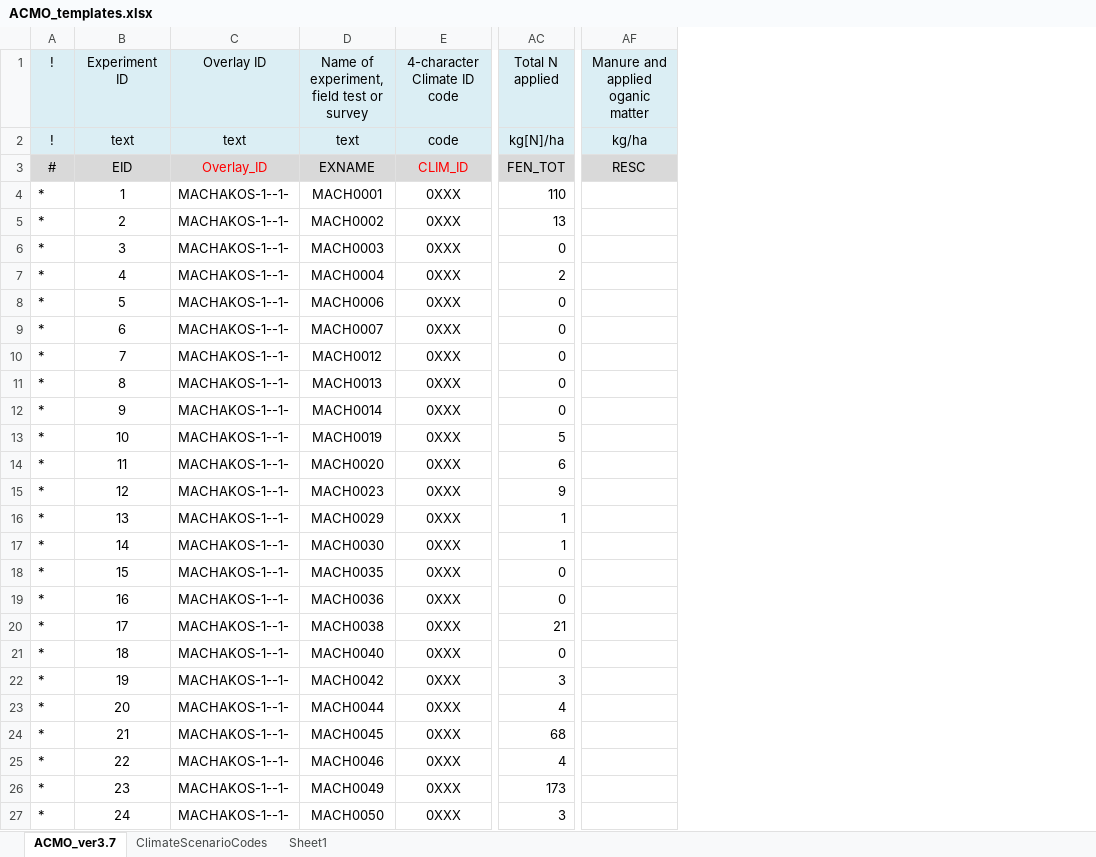
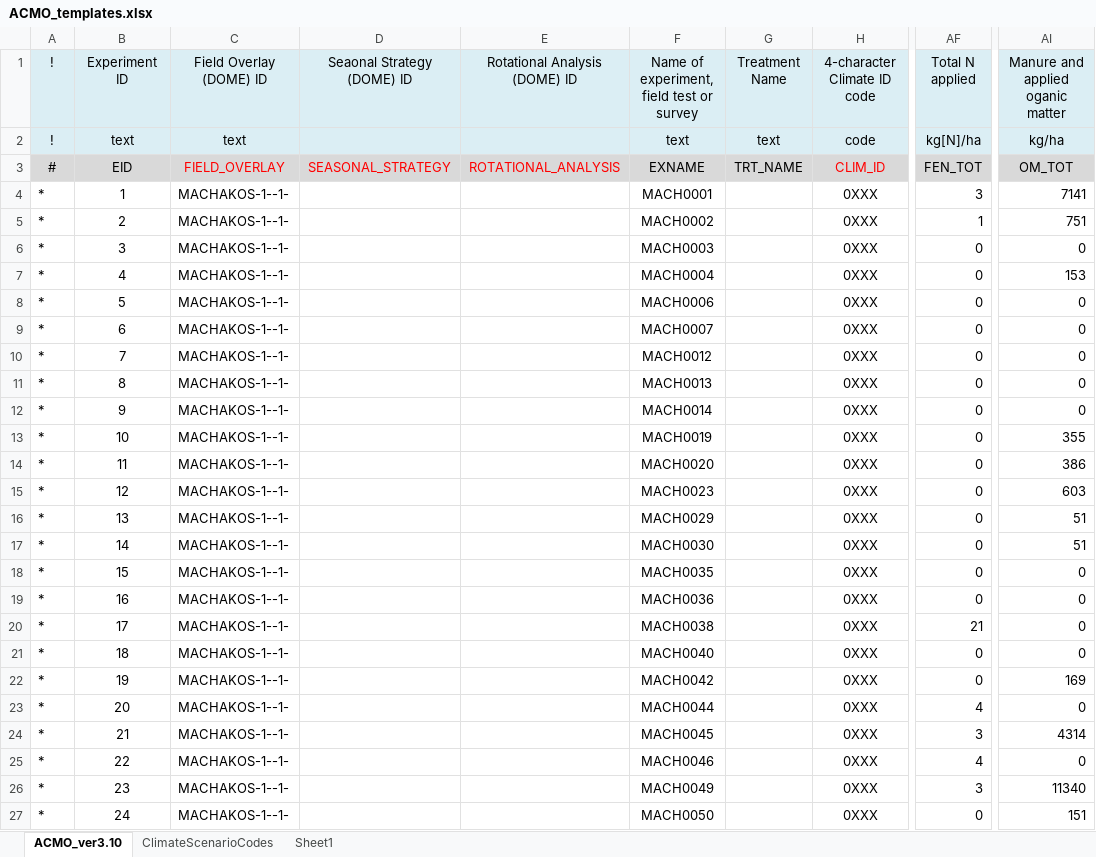
Before and after one commit to chporter/json-translation-samples, an Excel workbook: Temlpates/ACMO/ACMO_templates.xlsx, sheet ACMO_ver3.10, drawn as a sheet; only a part is shown, gaps mark what is left out; values as stored, in another font and other column widths than the file's, no borders; addresses are those after the commit; the diff covers the shown part only; the diff names each change by its address in the sheet, - before the commit and + after, or states it on an @@ line.

Commit message:
Update ACMO template to version 3.10

```diff
--- a/Temlpates/ACMO/ACMO_templates.xlsx (sheet ACMO_ver3.10)
+++ b/Temlpates/ACMO/ACMO_templates.xlsx (sheet ACMO_ver3.10)
-sheet tab: ACMO_ver3.7
+sheet tab: ACMO_ver3.10
+column D (Seaonal Strategy (DOME) ID), row 3: SEASONAL_STRATEGY
+column E (Rotational Analysis (DOME) ID), row 3: ROTATIONAL_ANALYSIS
+column G (Treatment Name), rows 2-3: text | TRT_NAME
-C1: Overlay ID
+C1: Field Overlay (DOME) ID
-C3 (Field Overlay (DOME) ID): Overlay_ID
+C3 (Field Overlay (DOME) ID): FIELD_OVERLAY
-AI3 (Manure and applied oganic matter): RESC
+AI3 (Manure and applied oganic matter): OM_TOT
-AF4 (Total N applied): 110
+AF4 (Total N applied): 3
-AI4 (Manure and applied oganic matter): (empty)
+AI4 (Manure and applied oganic matter): 7141
-AF5 (Total N applied): 13
+AF5 (Total N applied): 1
-AI5 (Manure and applied oganic matter): (empty)
+AI5 (Manure and applied oganic matter): 751
-AI6 (Manure and applied oganic matter): (empty)
+AI6 (Manure and applied oganic matter): 0
-AF7 (Total N applied): 2
+AF7 (Total N applied): 0
-AI7 (Manure and applied oganic matter): (empty)
+AI7 (Manure and applied oganic matter): 153
-AI8:AI12 (Manure and applied oganic matter): (empty)
+AI8:AI12 (Manure and applied oganic matter): 0
-AF13 (Total N applied): 5
+AF13 (Total N applied): 0
-AI13 (Manure and applied oganic matter): (empty)
+AI13 (Manure and applied oganic matter): 355
-AF14 (Total N applied): 6
+AF14 (Total N applied): 0
-AI14 (Manure and applied oganic matter): (empty)
+AI14 (Manure and applied oganic matter): 386
-AF15 (Total N applied): 9
+AF15 (Total N applied): 0
-AI15 (Manure and applied oganic matter): (empty)
+AI15 (Manure and applied oganic matter): 603
-AF16:AF17 (Total N applied): 1
+AF16:AF17 (Total N applied): 0
-AI16:AI17 (Manure and applied oganic matter): (empty)
+AI16:AI17 (Manure and applied oganic matter): 51
-AI18:AI21 (Manure and applied oganic matter): (empty)
+AI18:AI21 (Manure and applied oganic matter): 0
-AF22 (Total N applied): 3
+AF22 (Total N applied): 0
-AI22 (Manure and applied oganic matter): (empty)
+AI22 (Manure and applied oganic matter): 169
-AI23 (Manure and applied oganic matter): (empty)
+AI23 (Manure and applied oganic matter): 0
-AF24 (Total N applied): 68
+AF24 (Total N applied): 3
-AI24 (Manure and applied oganic matter): (empty)
+AI24 (Manure and applied oganic matter): 4314
-AI25 (Manure and applied oganic matter): (empty)
+AI25 (Manure and applied oganic matter): 0
-AF26 (Total N applied): 173
+AF26 (Total N applied): 3
-AI26 (Manure and applied oganic matter): (empty)
+AI26 (Manure and applied oganic matter): 11340
-AF27 (Total N applied): 3
+AF27 (Total N applied): 0
-AI27 (Manure and applied oganic matter): (empty)
+AI27 (Manure and applied oganic matter): 151
```
Also changed, not shown: 4 removed rows and 40 edited cells elsewhere in this sheet.
